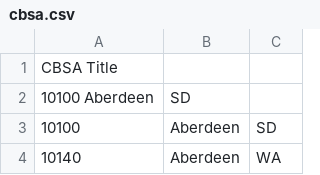
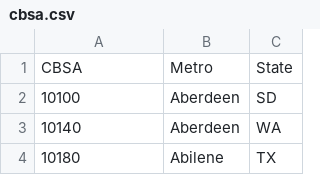
Before and after one commit to avi-jit/covid-india, a CSV file: cbsa.csv, drawn as a sheet; only a part is shown; the shorter side is filled out with more unchanged rows; removed rows and columns are numbered as before the commit, all else as after; the diff names each change by its address in the sheet, - before the commit and + after, or states it on an @@ line.

Commit message:
Update cbsa.csv

```diff
--- a/cbsa.csv
+++ b/cbsa.csv
-row 1: CBSA Title
-row 2: 10100 Aberdeen | SD
+row 1: CBSA | Metro | State
```
